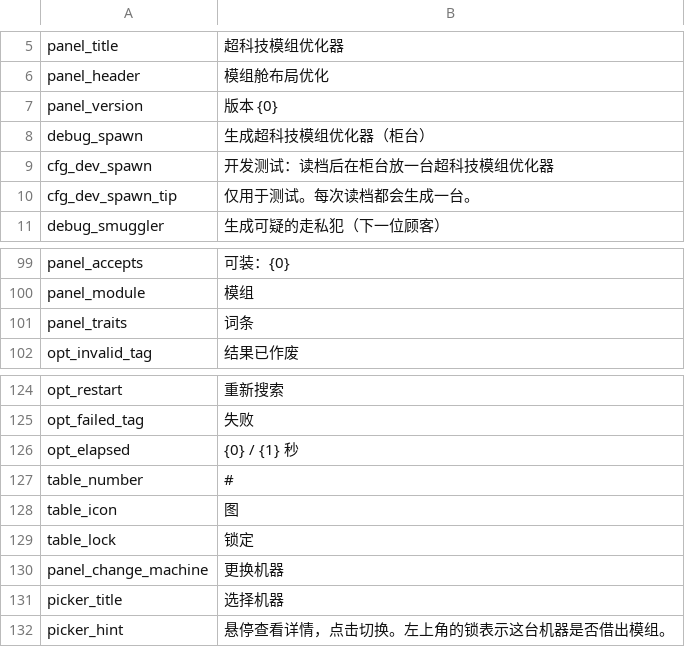
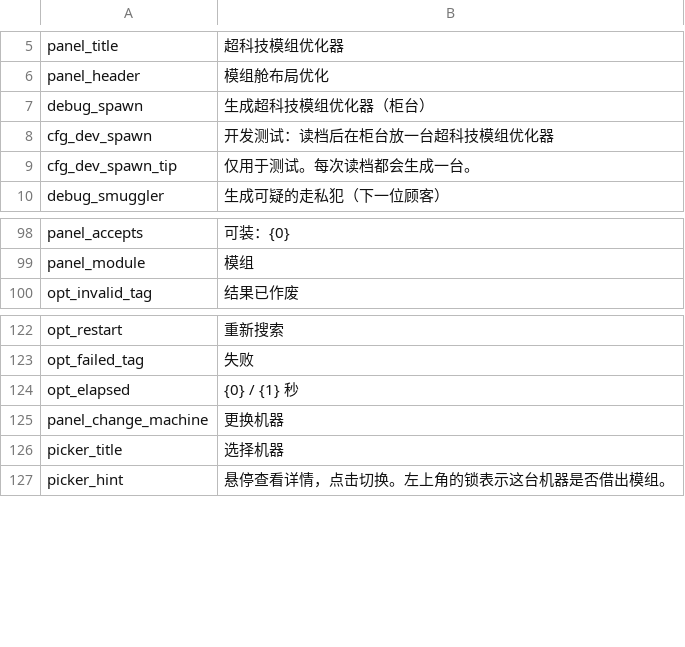
Before and after one commit to Ghostflamez/ModePuzzle_SteamMod, a CSV file: Localization/zh-Hans.csv, drawn as a sheet; only a part is shown, gaps mark what is left out; the diff names each change by its address in the sheet, - before the commit and + after, or states it on an @@ line.

```diff
--- a/Localization/zh-Hans.csv
+++ b/Localization/zh-Hans.csv
-row 7: panel_version | 版本 {0}
-row 101: panel_traits | 词条
-row 127: table_number | #
-row 128: table_icon | 图
-row 129: table_lock | 锁定
```
Also changed, not shown: Localization/en.csv, 2 other files.
